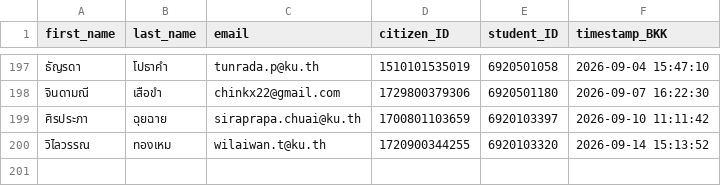
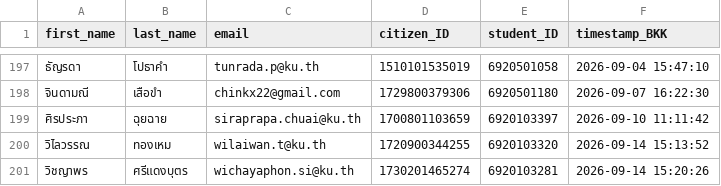
Before and after one commit to PythonianSt/Register, a CSV file: created_csv2026.csv, drawn as a sheet; only a part is shown, gaps mark what is left out.

Commit message:
Update created_csv2026.csv 2026-09-14 15:20:26 BKK

```diff
--- a/created_csv2026.csv
+++ b/created_csv2026.csv
@@ -200 +200,2 @@
 วิไลวรรณ,ทองเหม,wilaiwan.t@ku.th,1720900344255,6920103320,2026-09-14 15:13:52
+วิชญาพร,ศรีแดงบุตร,wichayaphon.si@ku.th,1730201465274,6920103281,2026-09-14 15:20:26
```
